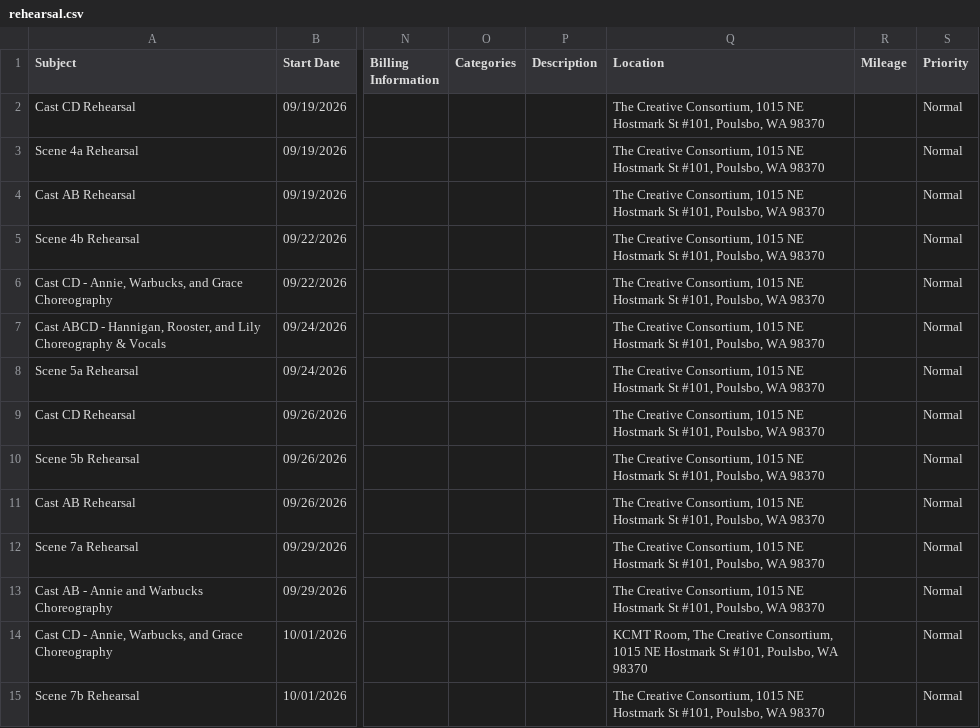
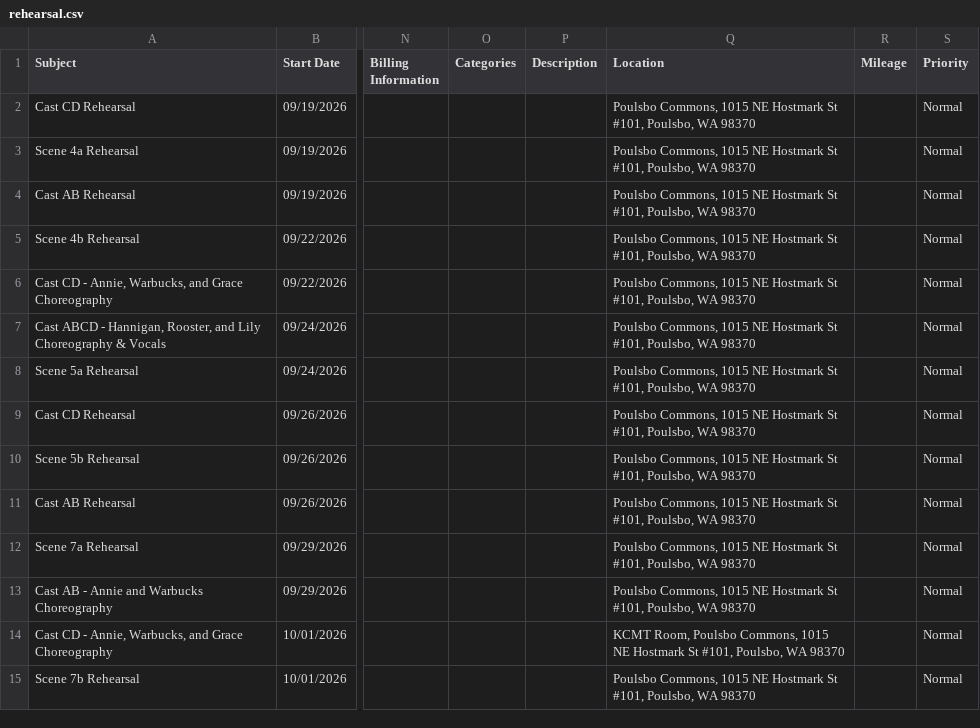
Before and after one commit to thebogdan/annie-calendar, a CSV file: rehearsal.csv, drawn as a sheet; only a part is shown, gaps mark what is left out; the diff covers the shown part only; the diff names each change by its address in the sheet, - before the commit and + after, or states it on an @@ line.

Commit message:
Rename rehearsal venue to Poulsbo Commons

```diff
--- a/rehearsal.csv
+++ b/rehearsal.csv
-Q2:Q13 (Location): The Creative Consortium, 1015 NE…
+Q2:Q13 (Location): Poulsbo Commons, 1015 NE…
-Q14 (Location): KCMT Room, The Creative Consortium, 1015 NE…
+Q14 (Location): KCMT Room, Poulsbo Commons, 1015 NE…
-Q15 (Location): The Creative Consortium, 1015 NE…
+Q15 (Location): Poulsbo Commons, 1015 NE…
```
Also changed, not shown: 36 edited cells elsewhere in this file, dancers.csv, group.csv, 4 other files.
